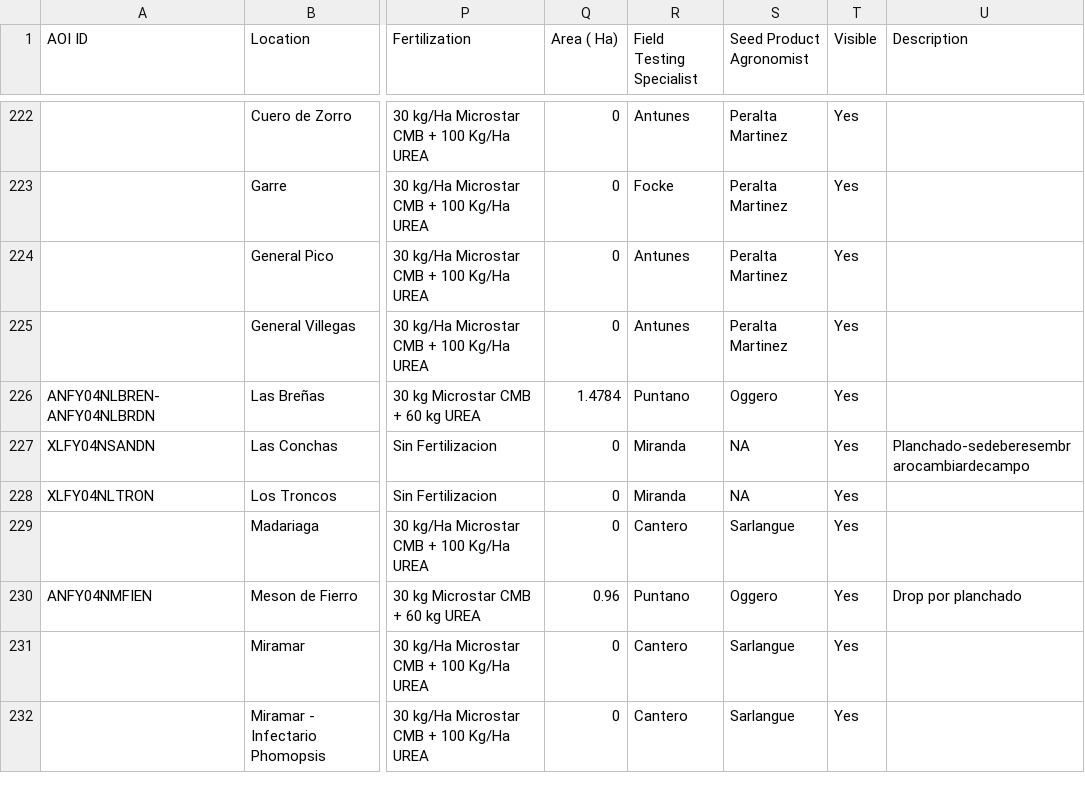
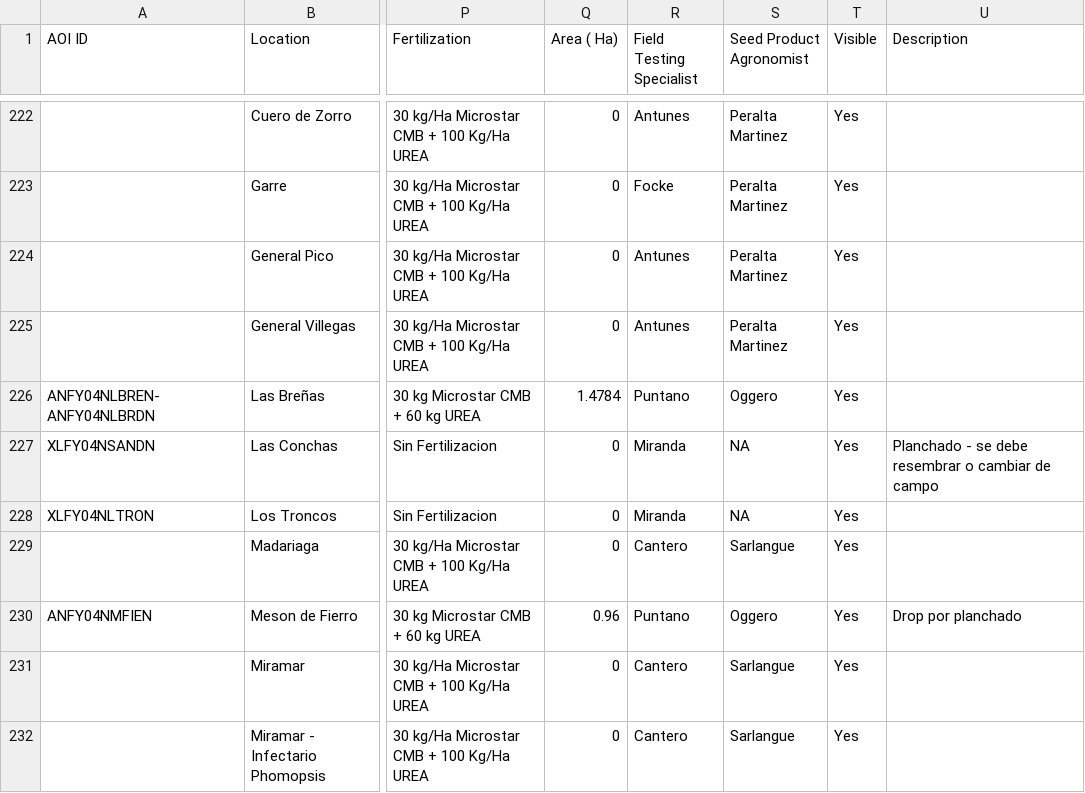
Before and after one commit to LAAR-TESTING-AR/field-trial-map, a CSV file: Sitios.csv, drawn as a sheet; only a part is shown, gaps mark what is left out; the diff names each change by its address in the sheet, - before the commit and + after, or states it on an @@ line.

Commit message:
Actualizacion automatica de Sitios.csv desde SharePoint

```diff
--- a/Sitios.csv
+++ b/Sitios.csv
-U227 (Description): Planchado-sedeberesembrarocambiardecampo
+U227 (Description): Planchado - se debe resembrar o cambiar de campo
```
